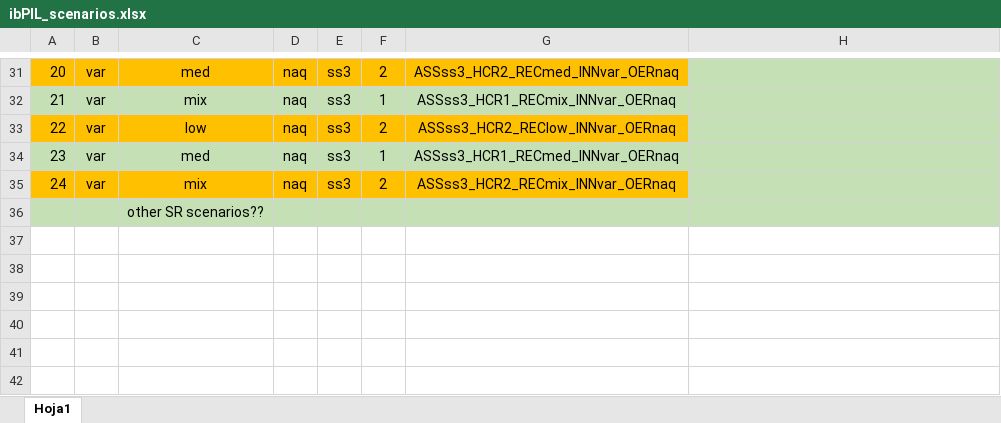
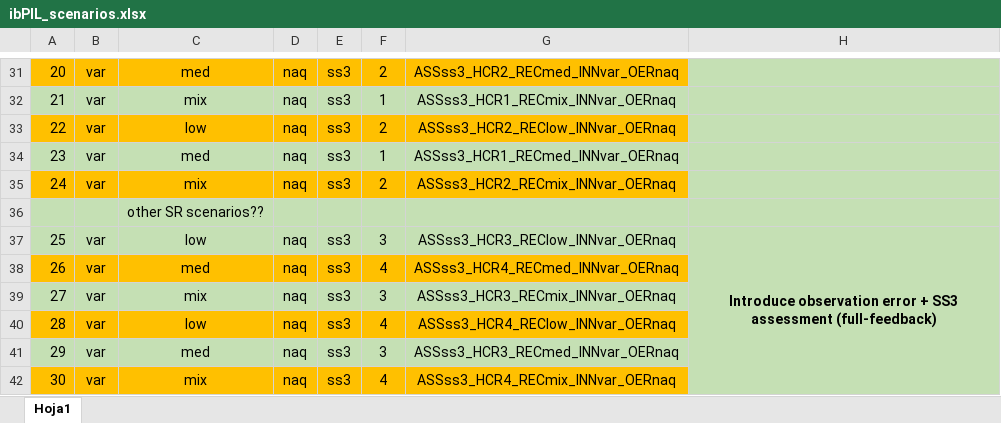
Before and after one commit to ssanchezAZTI/FLBEIA_mseIBpil, an Excel workbook: ibPIL_scenarios.xlsx, sheet Hoja1, drawn as a sheet; only a part is shown, gaps mark what is left out; values as stored, in another font and other column widths than the file's, no borders; the diff names each change by its address in the sheet, - before the commit and + after, or states it on an @@ line.

Commit message:
update for new HCRs

```diff
--- a/ibPIL_scenarios.xlsx (sheet Hoja1)
+++ b/ibPIL_scenarios.xlsx (sheet Hoja1)
+row 37: 25 | var | low | naq | ss3 | 3 | ASSss3_HCR3_REClow_INNvar_OERnaq | Introduce observation error + SS3 assessment (full-feedback)
+row 38: 26 | var | med | naq | ss3 | 4 | ASSss3_HCR4_RECmed_INNvar_OERnaq
+row 39: 27 | var | mix | naq | ss3 | 3 | ASSss3_HCR3_RECmix_INNvar_OERnaq
+row 40: 28 | var | low | naq | ss3 | 4 | ASSss3_HCR4_REClow_INNvar_OERnaq
+row 41: 29 | var | med | naq | ss3 | 3 | ASSss3_HCR3_RECmed_INNvar_OERnaq
+row 42: 30 | var | mix | naq | ss3 | 4 | ASSss3_HCR4_RECmix_INNvar_OERnaq
```
